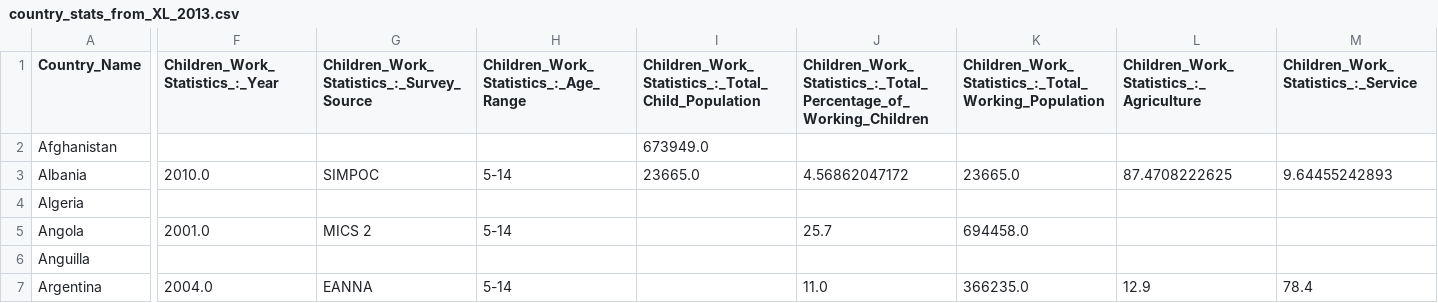
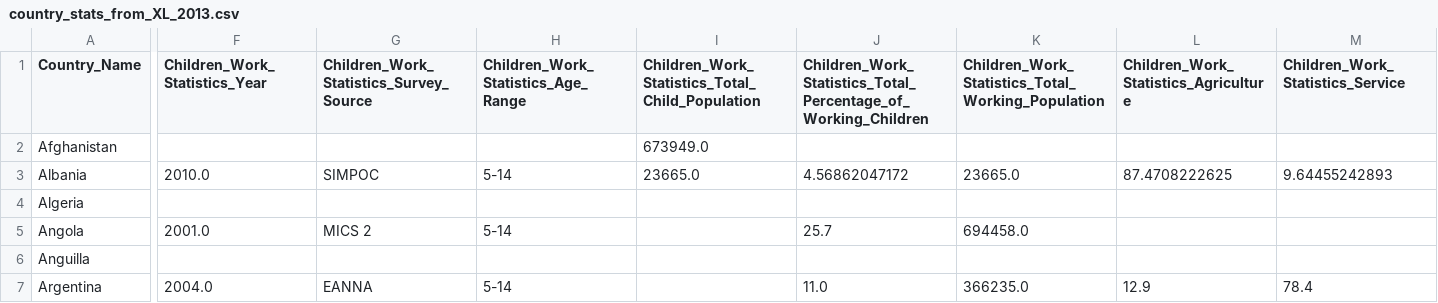
Before and after one commit to jessamynsmith/DOL-ILAB, a CSV file: output/extra/country_stats_from_XL_2013.csv, drawn as a sheet; only a part is shown, gaps mark what is left out; the diff covers the shown part only; the diff names each change by its address in the sheet, - before the commit and + after, or states it on an @@ line.

```diff
--- a/output/extra/country_stats_from_XL_2013.csv
+++ b/output/extra/country_stats_from_XL_2013.csv
-F1: Children_Work_Statistics_:_Year
+F1: Children_Work_Statistics_Year
-G1: Children_Work_Statistics_:_Survey_Source
+G1: Children_Work_Statistics_Survey_Source
-H1: Children_Work_Statistics_:_Age_Range
+H1: Children_Work_Statistics_Age_Range
-I1: Children_Work_Statistics_:_Total_Child_Population
+I1: Children_Work_Statistics_Total_Child_Population
-J1: Children_Work_Statistics_:_Total_Percentage_of_Working_Children
+J1: Children_Work_Statistics_Total_Percentage_of_Working_Children
-K1: Children_Work_Statistics_:_Total_Working_Population
+K1: Children_Work_Statistics_Total_Working_Population
-L1: Children_Work_Statistics_:_Agriculture
+L1: Children_Work_Statistics_Agriculture
-M1: Children_Work_Statistics_:_Service
+M1: Children_Work_Statistics_Service
```
Also changed, not shown: 9 edited cells elsewhere in this file, 13 other files.
